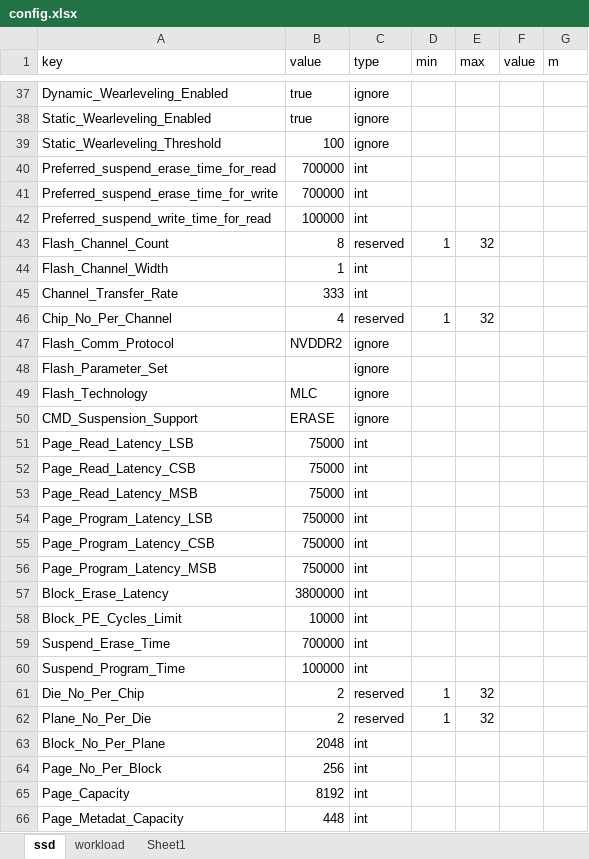
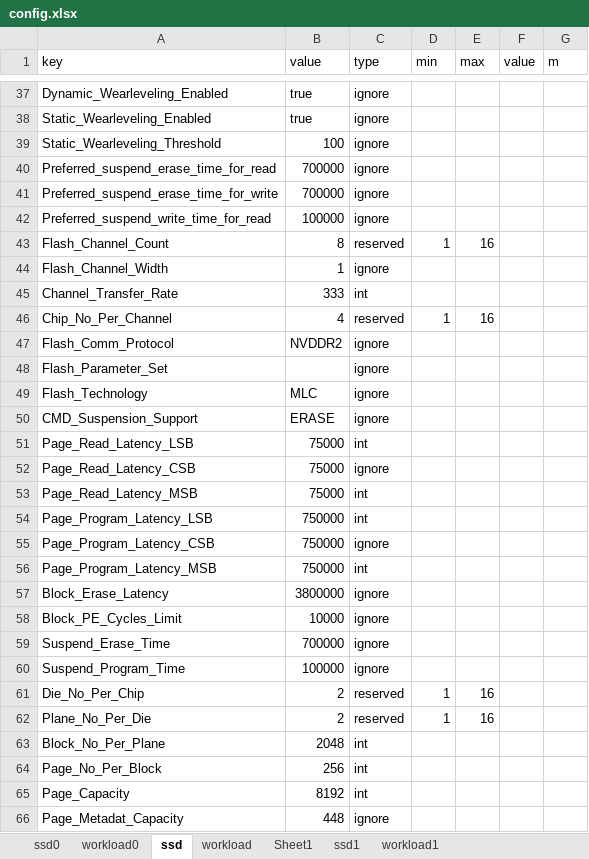
Before and after one commit to houchuanhao/MQSim, an Excel workbook: script/collection/config.xlsx, sheet ssd, drawn as a sheet; only a part is shown, gaps mark what is left out; values as stored, in another font and other column widths than the file's, no cell formats; the diff covers the shown part only; the diff names each change by its address in the sheet, - before the commit and + after, or states it on an @@ line.

```diff
--- a/script/collection/config.xlsx (sheet ssd)
+++ b/script/collection/config.xlsx (sheet ssd)
+sheet tab: ssd0
+sheet tab: workload0
+sheet tab: ssd1
+sheet tab: workload1
-C40:C42 (type): int
+C40:C42 (type): ignore
-E43 (max): 32
+E43 (max): 16
-C44 (type): int
+C44 (type): ignore
-E46 (max): 32
+E46 (max): 16
-C52 (type): int
+C52 (type): ignore
-C55 (type): int
+C55 (type): ignore
-C57:C60 (type): int
+C57:C60 (type): ignore
-E61:E62 (max): 32
+E61:E62 (max): 16
-C66 (type): int
+C66 (type): ignore
```
Also changed, not shown: 15 edited cells elsewhere in this sheet, sheet workload, cell formats, 6 other files.
